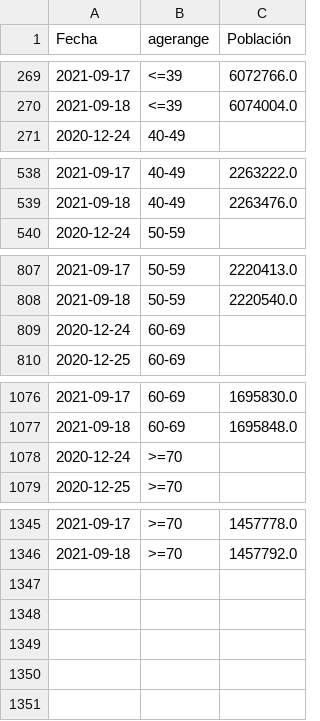
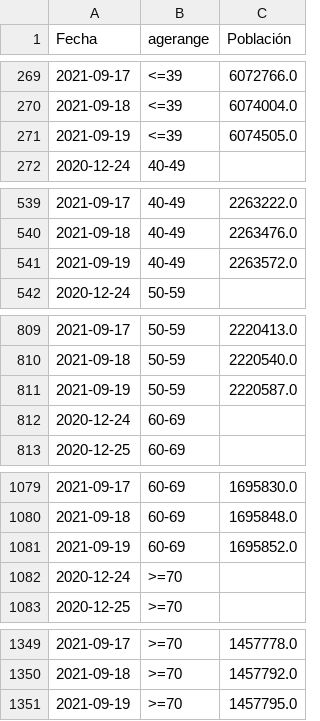
Before and after one commit to DLab/Analitica-Minsal, a CSV file: csv_output/EsquemaCompleto_std.csv, drawn as a sheet; only a part is shown, gaps mark what is left out.

```diff
--- a/csv_output/EsquemaCompleto_std.csv
+++ b/csv_output/EsquemaCompleto_std.csv
@@ -270,2 +270,3 @@ Fecha,agerange,Población
 2021-09-18,<=39,6074004.0
+2021-09-19,<=39,6074505.0
 2020-12-24,40-49,
@@ -539,2 +540,3 @@ Fecha,agerange,Población
 2021-09-18,40-49,2263476.0
+2021-09-19,40-49,2263572.0
 2020-12-24,50-59,
@@ -808,2 +810,3 @@ Fecha,agerange,Población
 2021-09-18,50-59,2220540.0
+2021-09-19,50-59,2220587.0
 2020-12-24,60-69,
@@ -1077,2 +1080,3 @@ Fecha,agerange,Población
 2021-09-18,60-69,1695848.0
+2021-09-19,60-69,1695852.0
 2020-12-24,>=70,
@@ -1346 +1350,2 @@ Fecha,agerange,Población
 2021-09-18,>=70,1457792.0
+2021-09-19,>=70,1457795.0
```
Also changed, not shown: csv_output/EsquemaCompletoPorcentaje_std.csv, csv_output/Susceptibles.csv, 25 other files.
